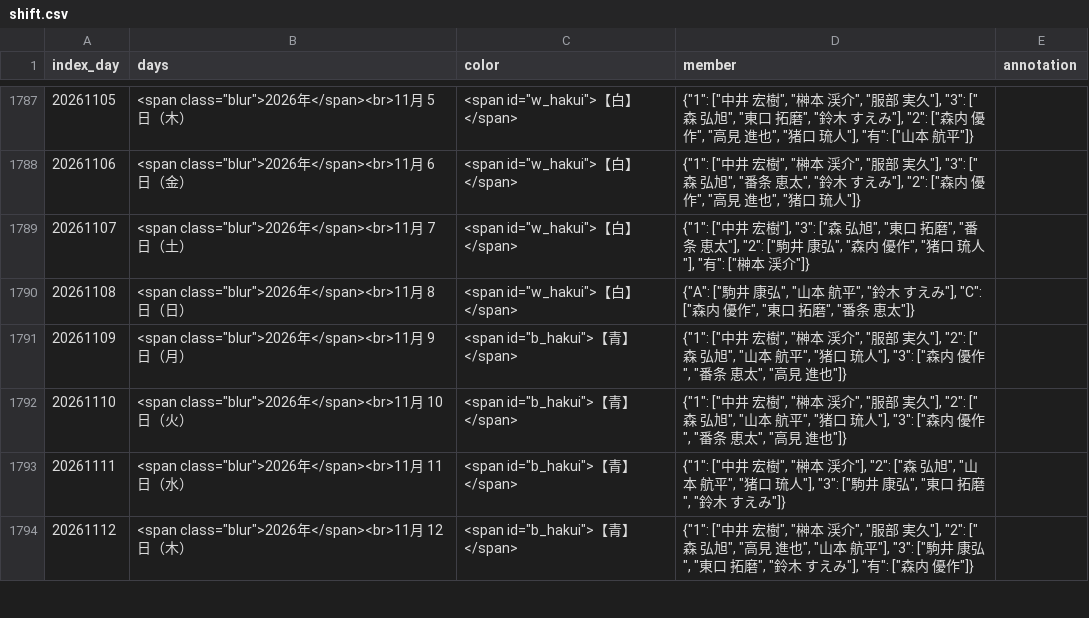
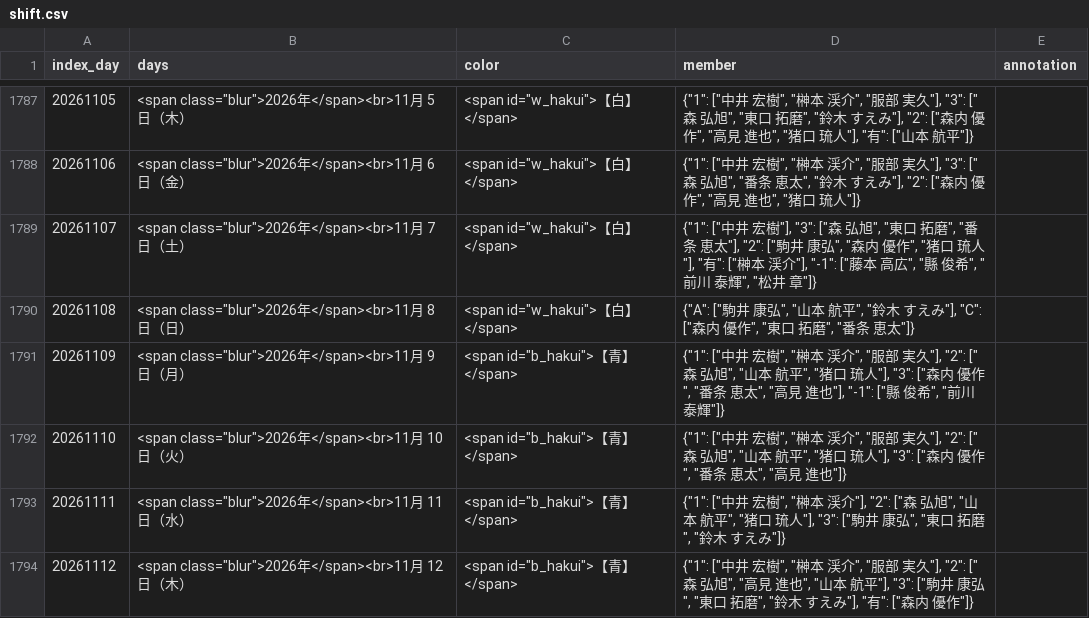
Before and after one commit to enchantnora/api, a CSV file: shift/shift.csv, drawn as a sheet; only a part is shown, gaps mark what is left out.

```diff
--- a/shift/shift.csv
+++ b/shift/shift.csv
@@ -1788,5 +1788,5 @@ index_day,days,color,member,annotation
 20261106,"<span class=""blur"">2026年</span><br>11月 6日（金）"," <span id=""w_hakui"">【白】</span>","{""1"": [""中井　宏樹"", ""榊本　渓介"", ""服部　実久""], ""3"": [""森　弘旭"", ""番条　恵太"", ""鈴木　すえみ""], ""2"": [""森内　優作"", ""高見　進也"", ""猪口　琉人""]}",
-20261107,"<span class=""blur"">2026年</span><br>11月 7日（土）"," <span id=""w_hakui"">【白】</span>","{""1"": [""中井　宏樹""], ""3"": [""森　弘旭"", ""東口　拓磨"", ""番条　恵太""], ""2"": [""駒井　康弘"", ""森内　優作"", ""猪口　琉人""], ""有"": [""榊本　渓介""]}",
+20261107,"<span class=""blur"">2026年</span><br>11月 7日（土）"," <span id=""w_hakui"">【白】</span>","{""1"": [""中井　宏樹""], ""3"": [""森　弘旭"", ""東口　拓磨"", ""番条　恵太""], ""2"": [""駒井　康弘"", ""森内　優作"", ""猪口　琉人""], ""有"": [""榊本　渓介""], ""-1"": [""藤本　高広"", ""縣　俊希"", ""前川　泰輝"", ""松井　章""]}",
 20261108,"<span class=""blur"">2026年</span><br>11月 8日（日）"," <span id=""w_hakui"">【白】</span>","{""A"": [""駒井　康弘"", ""山本　航平"", ""鈴木　すえみ""], ""C"": [""森内　優作"", ""東口　拓磨"", ""番条　恵太""]}",
-20261109,"<span class=""blur"">2026年</span><br>11月 9日（月）"," <span id=""b_hakui"">【青】</span>","{""1"": [""中井　宏樹"", ""榊本　渓介"", ""服部　実久""], ""2"": [""森　弘旭"", ""山本　航平"", ""猪口　琉人""], ""3"": [""森内　優作"", ""番条　恵太"", ""高見　進也""]}",
+20261109,"<span class=""blur"">2026年</span><br>11月 9日（月）"," <span id=""b_hakui"">【青】</span>","{""1"": [""中井　宏樹"", ""榊本　渓介"", ""服部　実久""], ""2"": [""森　弘旭"", ""山本　航平"", ""猪口　琉人""], ""3"": [""森内　優作"", ""番条　恵太"", ""高見　進也""], ""-1"": [""縣　俊希"", ""前川　泰輝""]}",
 20261110,"<span class=""blur"">2026年</span><br>11月 10日（火）"," <span id=""b_hakui"">【青】</span>","{""1"": [""中井　宏樹"", ""榊本　渓介"", ""服部　実久""], ""2"": [""森　弘旭"", ""山本　航平"", ""猪口　琉人""], ""3"": [""森内　優作"", ""番条　恵太"", ""高見　進也""]}",
```
Also changed, not shown: csv/memo.csv, csv/user_uuid.csv, 8 other files.
